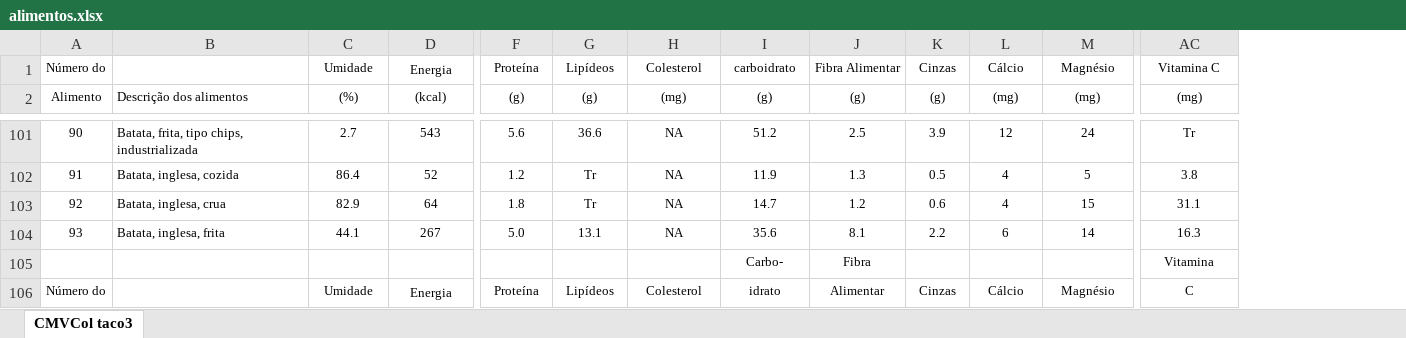
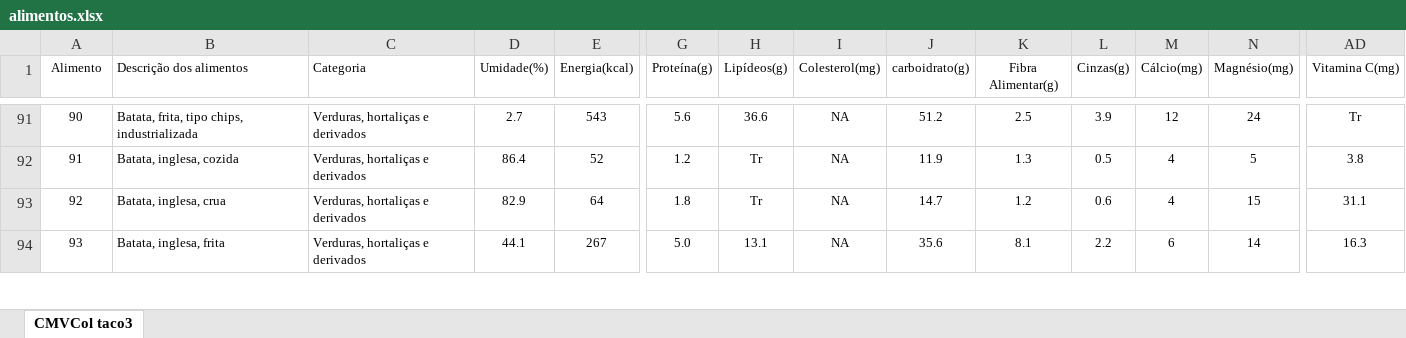
Before and after one commit to LuanJakobovski/Trabalho-Dieta-Ag, an Excel workbook: alimentos.xlsx, sheet CMVCol taco3, drawn as a sheet; only a part is shown, gaps mark what is left out; values as stored, in another font and other column widths than the file's, no borders; removed rows and columns are numbered as before the commit, all else as after; rows hold the shown columns only; the diff covers the shown part only; the diff names each change by its address in the sheet, - before the commit and + after, or states it on an @@ line.

```diff
--- a/alimentos.xlsx (sheet CMVCol taco3)
+++ b/alimentos.xlsx (sheet CMVCol taco3)
+column C (Categoria), rows 91-94: all Verduras, hortaliças e derivados
-row 1: Número do |  | Umidade | Energia | Proteína | Lipídeos | Colesterol | carboidrato | Fibra Alimentar | Cinzas | Cálcio | Magnésio | Vitamina C
-D1: (%)
+D1: Umidade(%)
-E1: (kcal)
+E1: Energia(kcal)
-G1: (g)
+G1: Proteína(g)
-H1: (g)
+H1: Lipídeos(g)
-I1: (mg)
+I1: Colesterol(mg)
-J1: (g)
+J1: carboidrato(g)
-K1: (g)
+K1: Fibra Alimentar(g)
-L1: (g)
+L1: Cinzas(g)
-M1: (mg)
+M1: Cálcio(mg)
-N1: (mg)
+N1: Magnésio(mg)
-AD1: (mg)
+AD1: Vitamina C(mg)
-row 105:  |  |  |  |  |  |  | Carbo- | Fibra |  |  |  | Vitamina
-row 106: Número do |  | Umidade | Energia | Proteína | Lipídeos | Colesterol | idrato | Alimentar | Cinzas | Cálcio | Magnésio | C
```
Also changed, not shown: 94 removed rows and 15 edited cells elsewhere in this sheet, formulas that keep their value, 24 other files.
